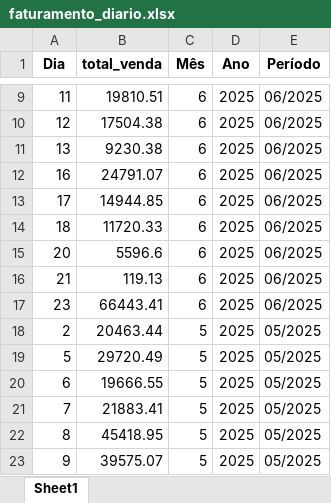
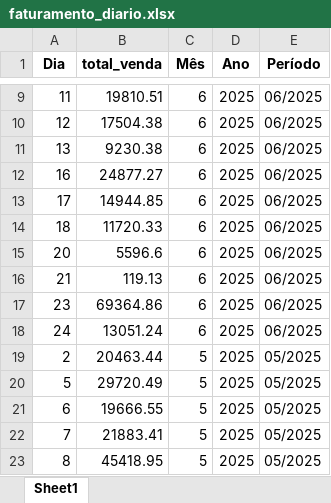
Before and after one commit to maloka-ai/poc-dashboard, an Excel workbook: dados/ADD/Dados_ADD_PF/faturamento_diario.xlsx, sheet Sheet1, drawn as a sheet; only a part is shown, gaps mark what is left out; the shorter side is filled out with more unchanged rows; values as stored, in another font and other column widths than the file's, no borders; the diff names each change by its address in the sheet, - before the commit and + after, or states it on an @@ line.

```diff
--- a/dados/ADD/Dados_ADD_PF/faturamento_diario.xlsx (sheet Sheet1)
+++ b/dados/ADD/Dados_ADD_PF/faturamento_diario.xlsx (sheet Sheet1)
-B12 (total_venda): 24791.07
+B12 (total_venda): 24877.27
-B17 (total_venda): 66443.41
+B17 (total_venda): 69364.86
+row 18: 24 | 13051.24 | 6 | 2025 | 06/2025
```
Also changed, not shown: dados/ADD/Dados_ADD_PF/analise_consistencia_estoque.xlsx, dados/ADD/Dados_ADD_PF/analise_curva_cobertura.xlsx, 29 other files.
